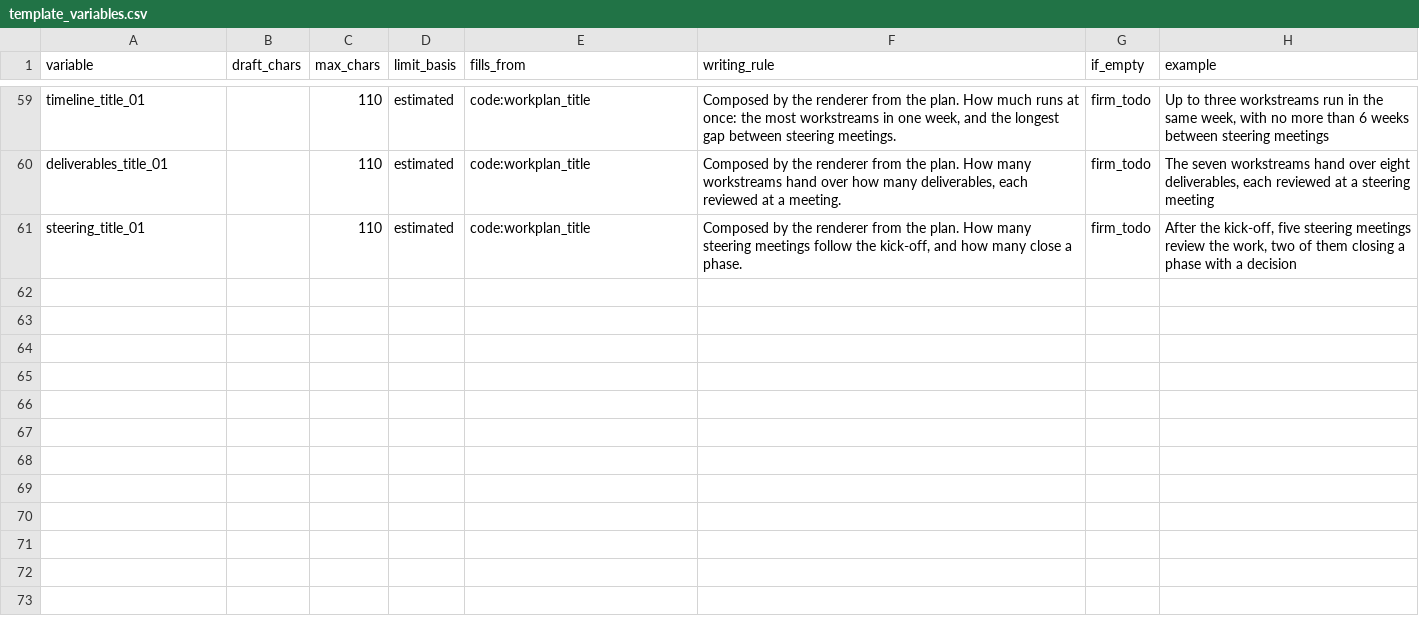
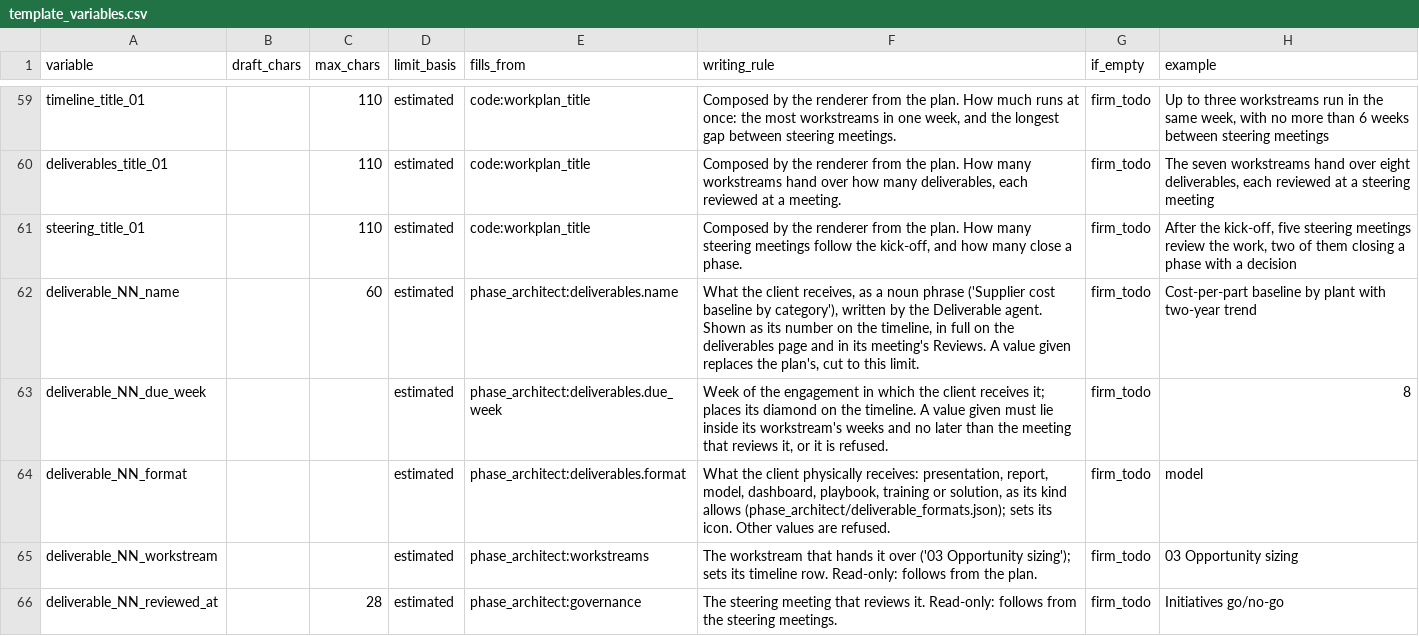
Before and after one commit to jliverio/jml-deck, a CSV file: variables/template_variables.csv, drawn as a sheet; only a part is shown, gaps mark what is left out.

```diff
--- a/variables/template_variables.csv
+++ b/variables/template_variables.csv
@@ -61 +61,6 @@ deliverables_title_01,,110,estimated,code:workplan_title,"Composed by the render
 steering_title_01,,110,estimated,code:workplan_title,"Composed by the renderer from the plan. How many steering meetings follow the kick-off, and how many close a phase.",firm_todo,"After the kick-off, five steering meetings review the work, two of them closing a phase with a decision"
+deliverable_NN_name,,60,estimated,phase_architect:deliverables.name,"What the client receives, as a noun phrase ('Supplier cost baseline by category'), written by the Deliverable agent. Shown as its number on the timeline, in full on the deliverables page and in its meeting's Reviews. A value given replaces the plan's, cut to this limit.",firm_todo,Cost-per-part baseline by plant with two-year trend
+deliverable_NN_due_week,,,estimated,phase_architect:deliverables.due_week,"Week of the engagement in which the client receives it; places its diamond on the timeline. A value given must lie inside its workstream's weeks and no later than the meeting that reviews it, or it is refused.",firm_todo,8
+deliverable_NN_format,,,estimated,phase_architect:deliverables.format,"What the client physically receives: presentation, report, model, dashboard, playbook, training or solution, as its kind allows (phase_architect/deliverable_formats.json); sets its icon. Other values are refused.",firm_todo,model
+deliverable_NN_workstream,,,estimated,phase_architect:workstreams,The workstream that hands it over ('03 Opportunity sizing'); sets its timeline row. Read-only: follows from the plan.,firm_todo,03 Opportunity sizing
+deliverable_NN_reviewed_at,,28,estimated,phase_architect:governance,The steering meeting that reviews it. Read-only: follows from the steering meetings.,firm_todo,Initiatives go/no-go
```
Also changed, not shown: 8 other files.
